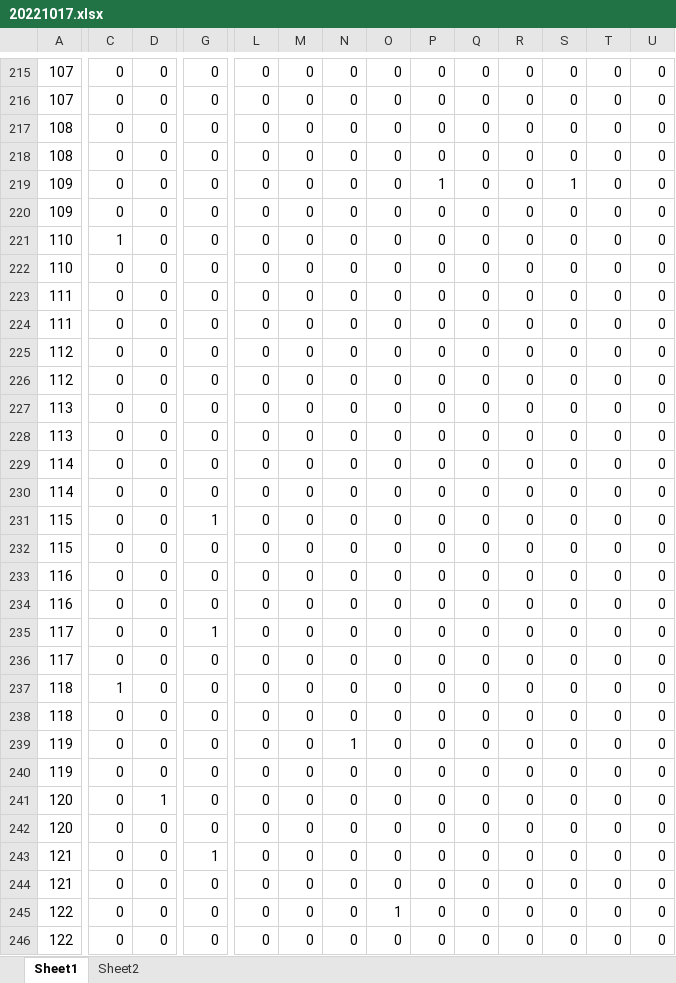
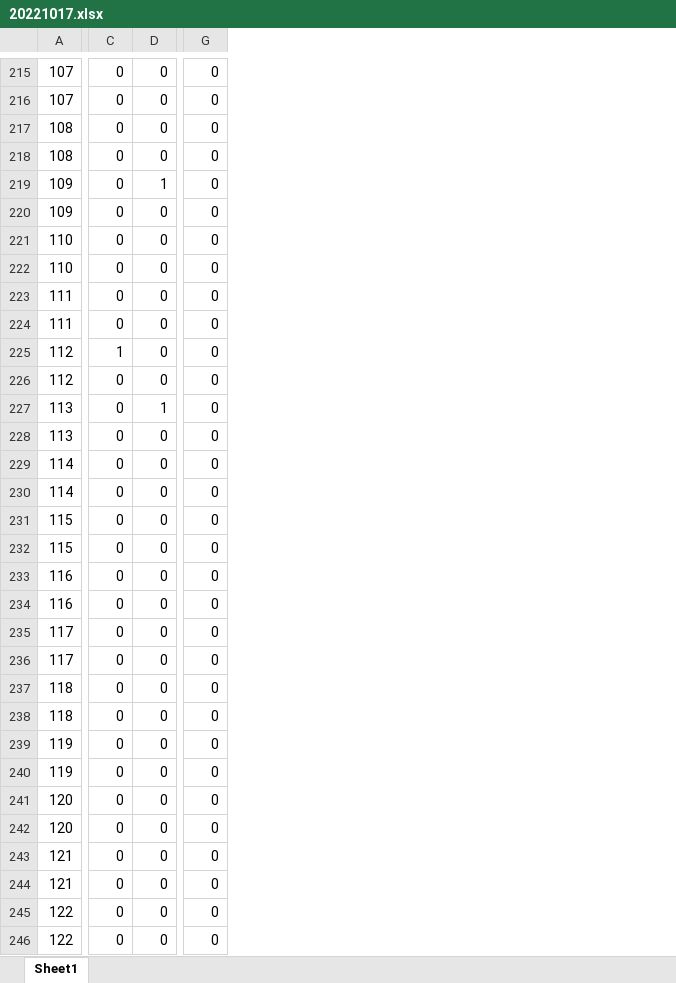
Before and after one commit to teihen0120/remote_dome, an Excel workbook: result_anarysys/20221017.xlsx, sheet Sheet1, drawn as a sheet; only a part is shown, gaps mark what is left out; values as stored, in another font and other column widths than the file's, no cell formats; removed rows and columns are numbered as before the commit, all else as after; rows hold the shown columns only; the diff covers the shown part only; the diff names each change by its address in the sheet, - before the commit and + after, or states it on an @@ line.

```diff
--- a/result_anarysys/20221017.xlsx (sheet Sheet1)
+++ b/result_anarysys/20221017.xlsx (sheet Sheet1)
-sheet tab: Sheet2
-column L, rows 215-216: 0 | 0; rows 218-234: all 0; rows 236-246: all 0
-column M, rows 215-216: 0 | 0; rows 218-234: all 0; rows 236-246: all 0
-column N, rows 215-216: 0 | 0; rows 218-234: all 0; rows 236-246: 0 | 0 | 0 | 1 | 0 | 0 | 0 | 0 | 0 | 0 | 0
-column O, rows 215-216: 0 | 0; rows 218-234: all 0; rows 236-246: 0 | 0 | 0 | 0 | 0 | 0 | 0 | 0 | 0 | 1 | 0
-column P, rows 215-216: 0 | 0; rows 218-234: 0 | 1 | 0 | 0 | 0 | 0 | 0 | 0 | 0 | 0 | 0 | 0 | 0 | 0 | 0 | 0 | 0; rows 236-246: all 0
-column Q, rows 215-216: 0 | 0; rows 218-234: all 0; rows 236-246: all 0
-column R, rows 215-216: 0 | 0; rows 218-234: all 0; rows 236-246: all 0
-column S, rows 215-216: 0 | 0; rows 218-234: 0 | 1 | 0 | 0 | 0 | 0 | 0 | 0 | 0 | 0 | 0 | 0 | 0 | 0 | 0 | 0 | 0; rows 236-246: all 0
-column T, rows 215-216: 0 | 0; rows 218-234: all 0; rows 236-246: all 0
-column U, rows 215-216: 0 | 0; rows 218-234: all 0; rows 236-246: all 0
-row 217: 108 | 0 | 0 | 0 | 0 | 0 | 0 | 0 | 0 | 0 | 0 | 0 | 0 | 0
+row 218: 108 | 0 | 0 | 0
-D219: 0
+D219: 1
-C221: 1
+C221: 0
-C225: 0
+C225: 1
-D227: 0
+D227: 1
-G231: 1
+G231: 0
-row 235: 117 | 0 | 0 | 1 | 0 | 0 | 0 | 0 | 0 | 0 | 0 | 0 | 0 | 0
+row 236: 117 | 0 | 0 | 0
-C237: 1
+C237: 0
-D241: 1
+D241: 0
-G243: 1
+G243: 0
```
Also changed, not shown: 20 added rows, 20 removed rows and 209 edited cells elsewhere in this sheet, cell formats, result_anarysys/20221020.xlsx, result_anarysys/20221021.xlsx, 33 other files.
